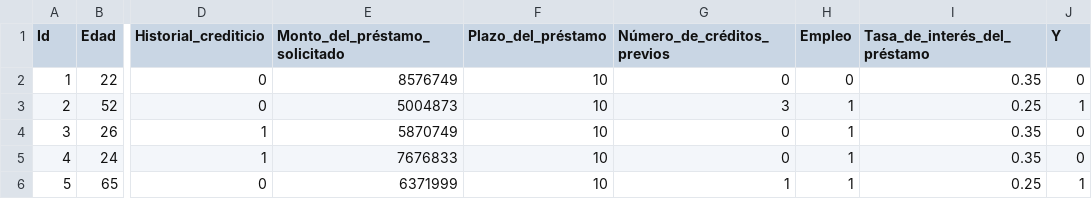
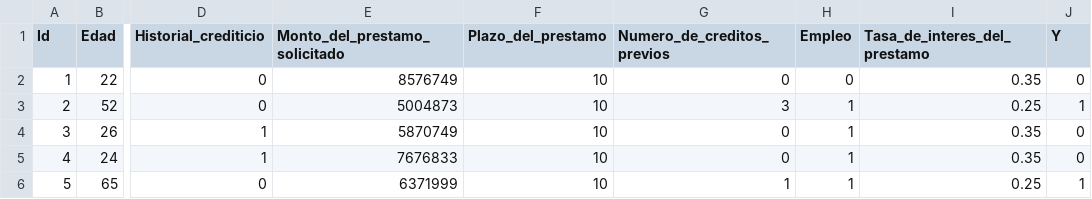
Before and after one commit to Gisella17/SI, a CSV file: base.csv, drawn as a sheet; only a part is shown, gaps mark what is left out; the diff names each change by its address in the sheet, - before the commit and + after, or states it on an @@ line.

Commit message:
Update base.csv

```diff
--- a/base.csv
+++ b/base.csv
-E1: Monto_del_préstamo_solicitado
+E1: Monto_del_prestamo_solicitado
-F1: Plazo_del_préstamo
+F1: Plazo_del_prestamo
-G1: Número_de_créditos_previos
+G1: Numero_de_creditos_previos
-I1: Tasa_de_interés_del_préstamo
+I1: Tasa_de_interes_del_prestamo
```
